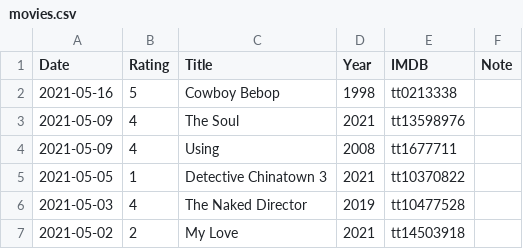
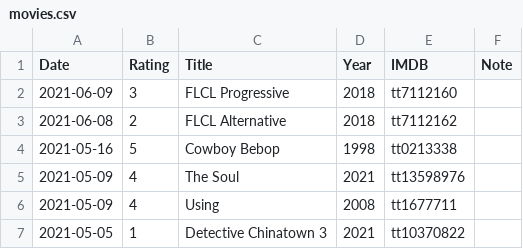
Before and after one commit to gujiaxi/gujiaxi.github.io, a CSV file: _data/movies.csv, drawn as a sheet; only a part is shown; the shorter side is filled out with more unchanged rows; the diff names each change by its address in the sheet, - before the commit and + after, or states it on an @@ line.

Commit message:
deployed by ciad

```diff
--- a/_data/movies.csv
+++ b/_data/movies.csv
+row 2: 2021-06-09 | 3 | FLCL Progressive | 2018 | tt7112160
+row 3: 2021-06-08 | 2 | FLCL Alternative | 2018 | tt7112162
```
